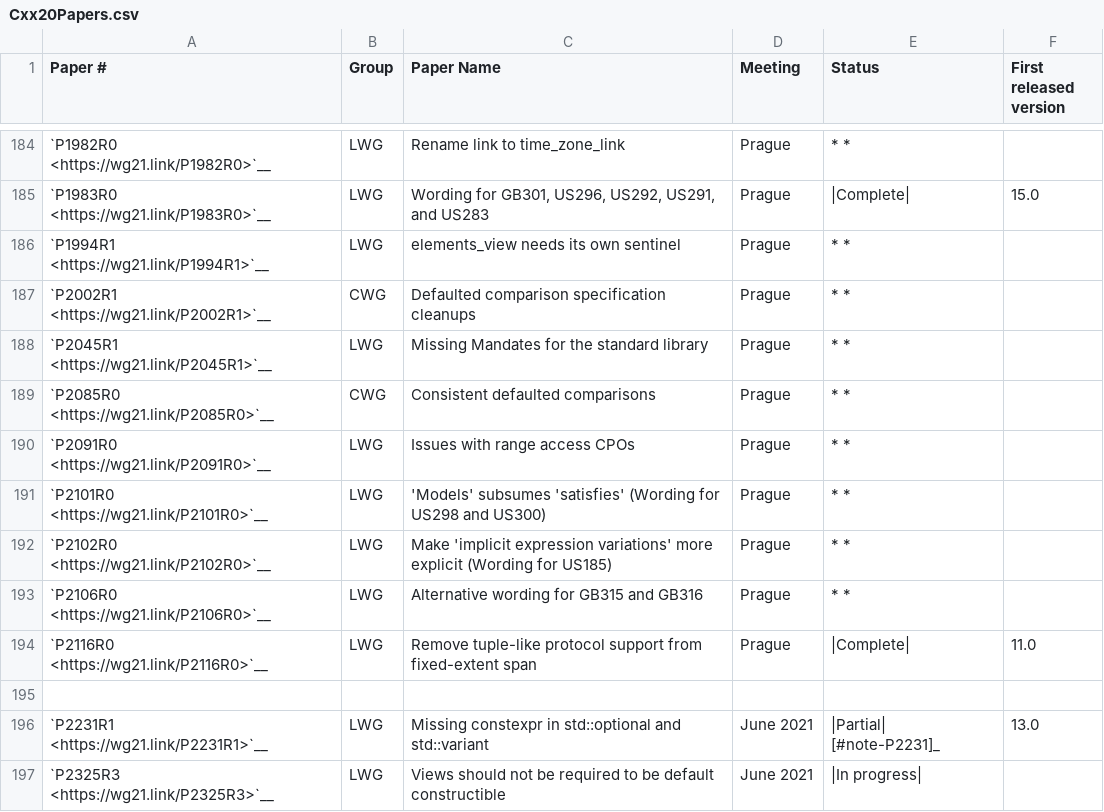
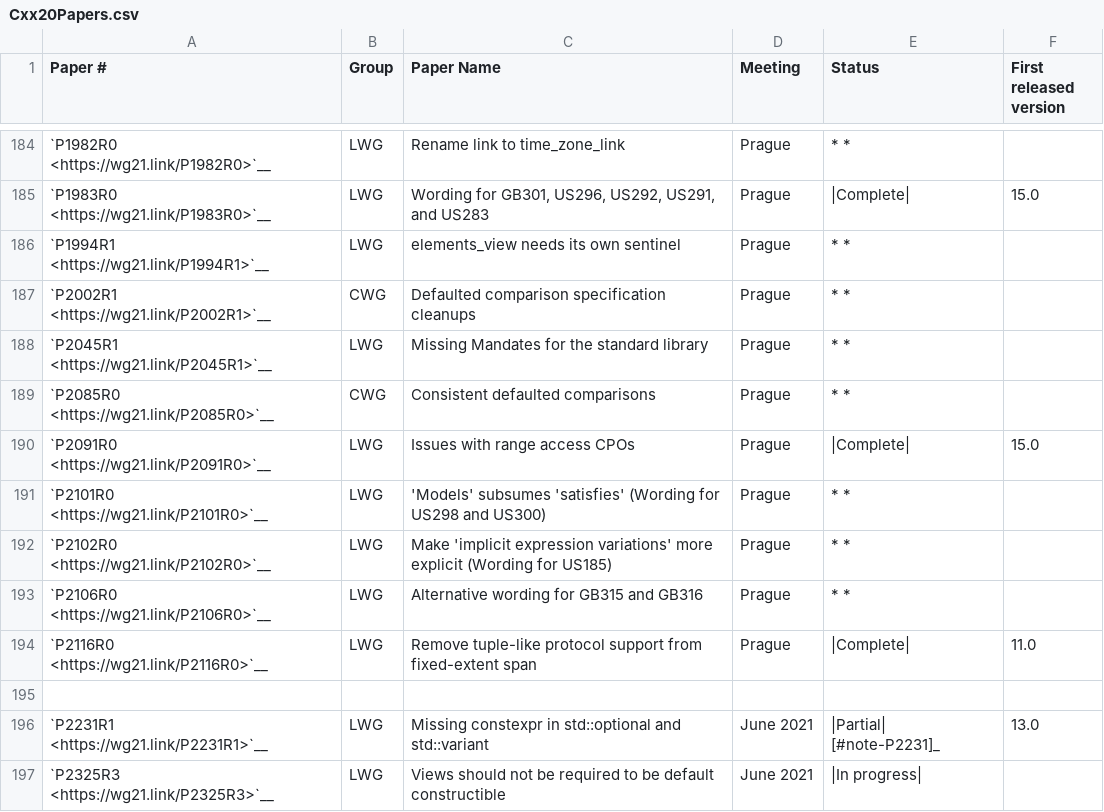
Before and after one commit to Manoj-Kumar-BV/llvm-project, a CSV file: libcxx/docs/Status/Cxx20Papers.csv, drawn as a sheet; only a part is shown, gaps mark what is left out.

```diff
--- a/libcxx/docs/Status/Cxx20Papers.csv
+++ b/libcxx/docs/Status/Cxx20Papers.csv
@@ -189,3 +189,3 @@
 "`P2085R0 <https://wg21.link/P2085R0>`__","CWG","Consistent defaulted comparisons","Prague","* *",""
-"`P2091R0 <https://wg21.link/P2091R0>`__","LWG","Issues with range access CPOs","Prague","* *",""
+"`P2091R0 <https://wg21.link/P2091R0>`__","LWG","Issues with range access CPOs","Prague","|Complete|","15.0"
 "`P2101R0 <https://wg21.link/P2101R0>`__","LWG","'Models' subsumes 'satisfies' (Wording for US298 and US300)","Prague","* *",""
```
Also changed, not shown: libcxx/docs/Status/RangesIssues.csv, 20 other files.
